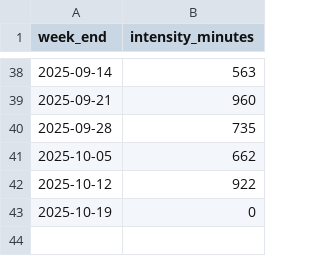
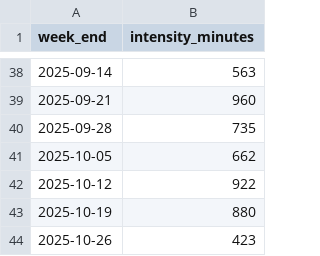
Before and after one commit to kelvinn/kelvinn.github.io, a CSV file: notebooks/data/weekly_intensity_minutes_per_week.csv, drawn as a sheet; only a part is shown, gaps mark what is left out.

```diff
--- a/notebooks/data/weekly_intensity_minutes_per_week.csv
+++ b/notebooks/data/weekly_intensity_minutes_per_week.csv
@@ -42,2 +42,3 @@ week_end,intensity_minutes
 2025-10-12,922
-2025-10-19,0
+2025-10-19,880
+2025-10-26,423
```
Also changed, not shown: notebooks/data/average_active_calories_per_month.csv, notebooks/data/average_resting_hr_per_month.csv, 7 other files.
